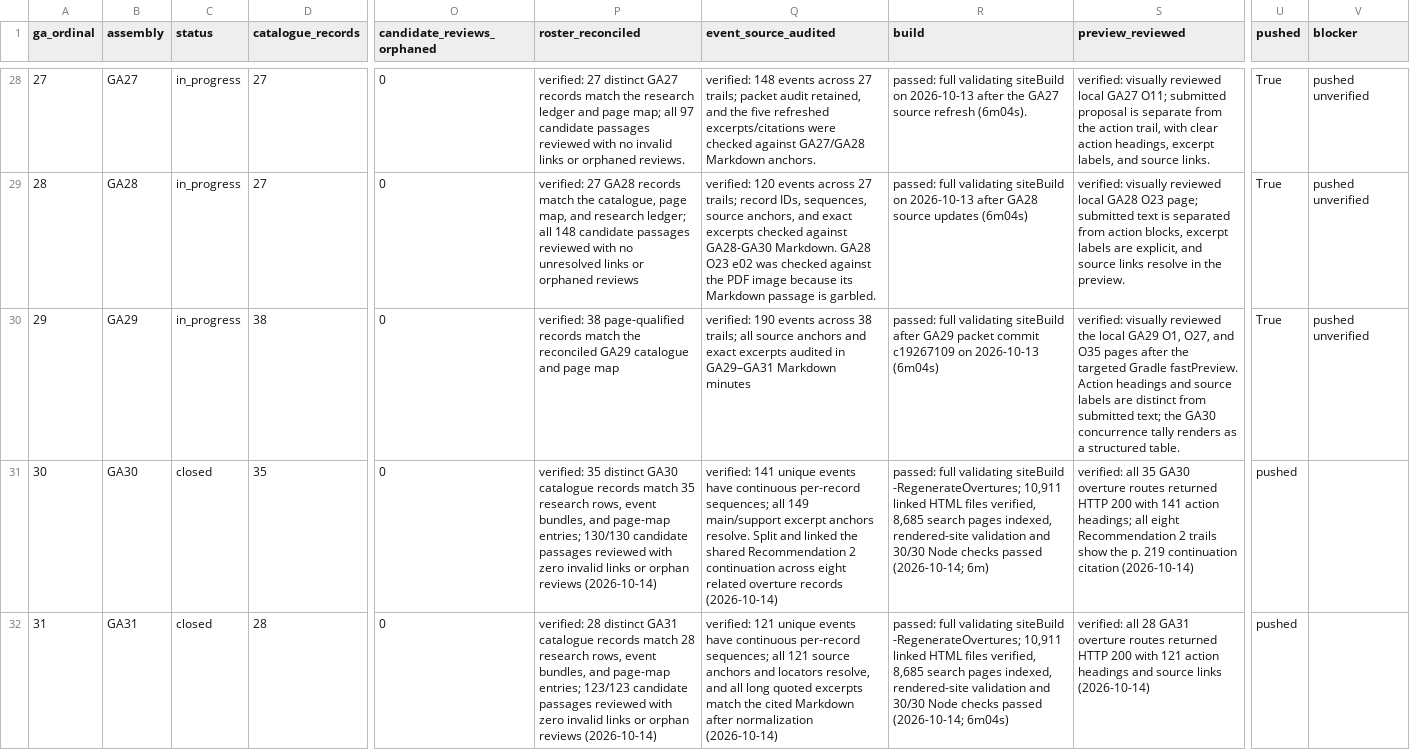
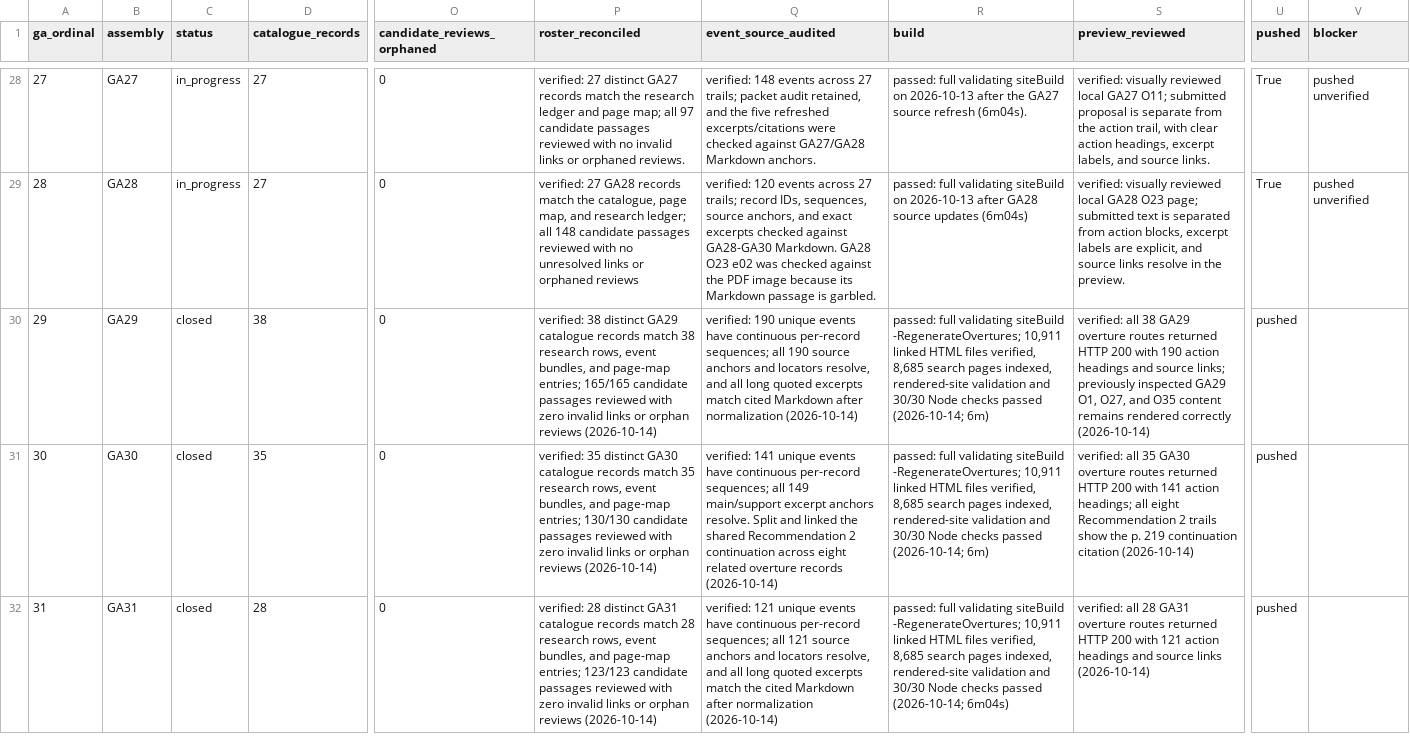
Before and after one commit to raymond-rishty/pca-ga, a CSV file: docs/overture-tracker/assemblies.csv, drawn as a sheet; only a part is shown, gaps mark what is left out; the diff names each change by its address in the sheet, - before the commit and + after, or states it on an @@ line.

Commit message:
Close GA29 overture tracker packet

```diff
--- a/docs/overture-tracker/assemblies.csv
+++ b/docs/overture-tracker/assemblies.csv
-C30 (status): in_progress
+C30 (status): closed
-P30 (roster_reconciled): verified: 38 page-qualified records match the reconciled GA29 catalogue and page map
+P30 (roster_reconciled): verified: 38 distinct GA29 catalogue records match 38 research rows, event bundles, and page-map entries; 165/165 candidate passages reviewed with zero invalid links or orphan reviews (2026-10-14)
-Q30 (event_source_audited): verified: 190 events across 38 trails; all source anchors and exact excerpts audited in GA29–GA31 Markdown minutes
+Q30 (event_source_audited): verified: 190 unique events have continuous per-record sequences; all 190 source anchors and locators resolve, and all long quoted excerpts match cited Markdown after normalization (2026-10-14)
-R30 (build): …validating siteBuild after GA29 packet commit c19267109 on 2026-10-13 (6m04s)
+R30 (build): …validating siteBuild -RegenerateOvertures; 10,911 linked HTML files verified, 8,685 search pages indexed, rendered-site validation and 30/30 Node checks passed (2026-10-14; 6m)
-S30 (preview_reviewed): verified: visually reviewed the local GA29 O1, O27, and O35 pages after the targeted Gradle fastPreview. Action headings and source labels are distinct from submitted text; the GA30 concurrence tally renders as a structured table.
+S30 (preview_reviewed): verified: all 38 GA29 overture routes returned HTTP 200 with 190 action headings and source links; previously inspected GA29 O1, O27, and O35 content remains rendered correctly (2026-10-14)
-U30 (pushed): True
+U30 (pushed): pushed
-V30 (blocker): pushed unverified
+V30 (blocker): (empty)
```
Also changed, not shown: docs/overture-tracker/overtures.csv, docs/overture-tracker/work-queue.csv, 2 other files.
